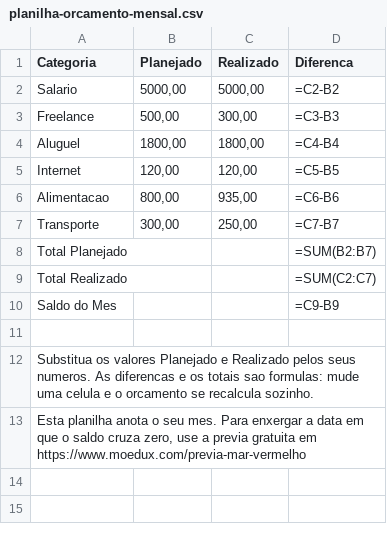
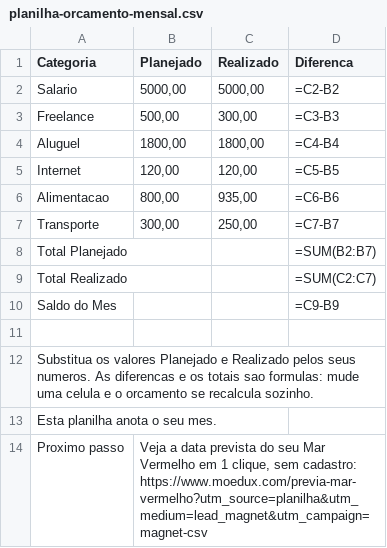
Before and after one commit to jhonnysabino/planilhas-moedux, a CSV file: planilha-orcamento-mensal.csv, drawn as a sheet.

Commit message:
Carry the same honest next step in every downloaded model

```diff
--- a/planilha-orcamento-mensal.csv
+++ b/planilha-orcamento-mensal.csv
@@ -12,2 +12,3 @@ Saldo do Mes;;;"=C9-B9"
 Substitua os valores Planejado e Realizado pelos seus numeros. As diferencas e os totais sao formulas: mude uma celula e o orcamento se recalcula sozinho.
-Esta planilha anota o seu mes. Para enxergar a data em que o saldo cruza zero, use a previa gratuita em https://www.moedux.com/previa-mar-vermelho
+Esta planilha anota o seu mes.
+Proximo passo;Veja a data prevista do seu Mar Vermelho em 1 clique, sem cadastro: https://www.moedux.com/previa-mar-vermelho?utm_source=planilha&utm_medium=lead_magnet&utm_campaign=magnet-csv;;
```
